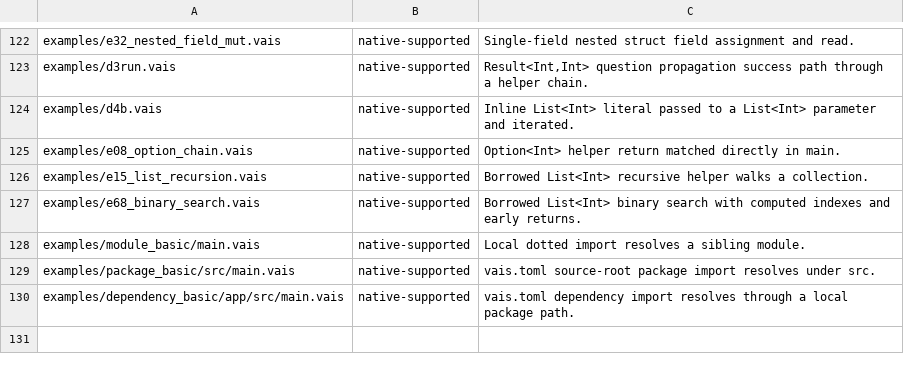
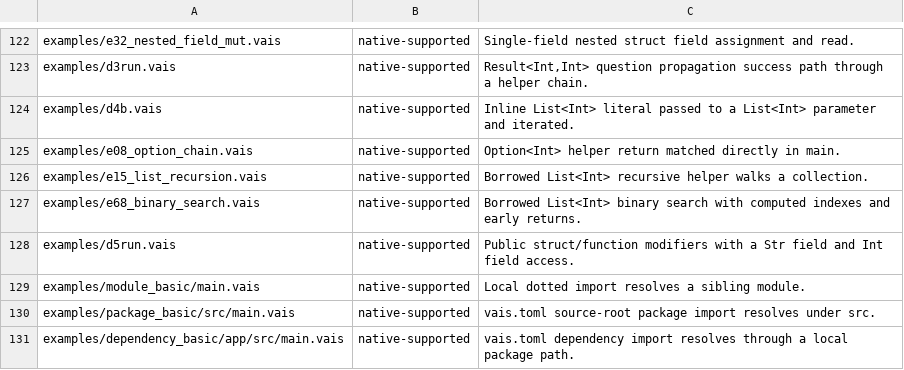
Before and after one commit to vaislang/vais, a TSV file: tools/vaisc-parity.tsv, drawn as a sheet; only a part is shown, gaps mark what is left out.

Commit message:
Promote public struct modifiers

```diff
--- a/tools/vaisc-parity.tsv
+++ b/tools/vaisc-parity.tsv
@@ -127,2 +127,3 @@ examples/e15_list_recursion.vais	native-supported	Borrowed List<Int> recursive h
 examples/e68_binary_search.vais	native-supported	Borrowed List<Int> binary search with computed indexes and early returns.
+examples/d5run.vais	native-supported	Public struct/function modifiers with a Str field and Int field access.
 examples/module_basic/main.vais	native-supported	Local dotted import resolves a sibling module.
```
Also changed, not shown: 16 other files.
